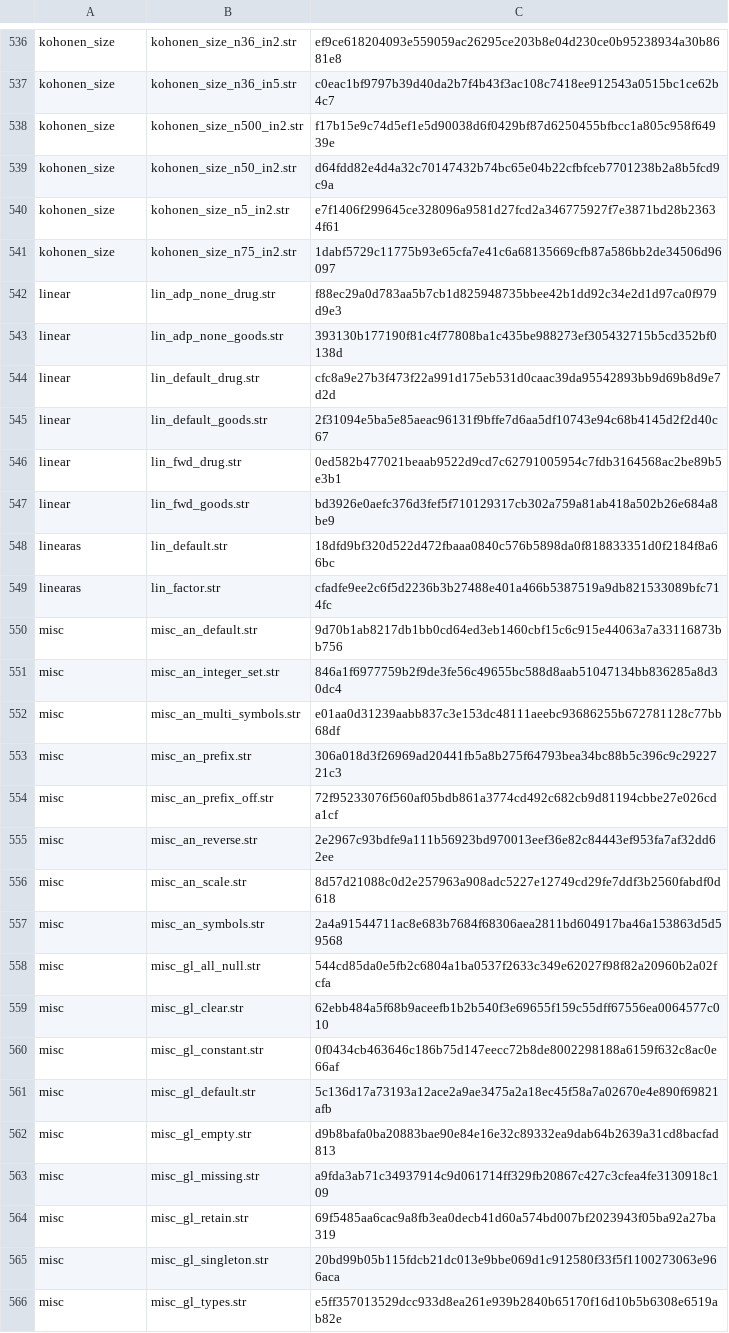
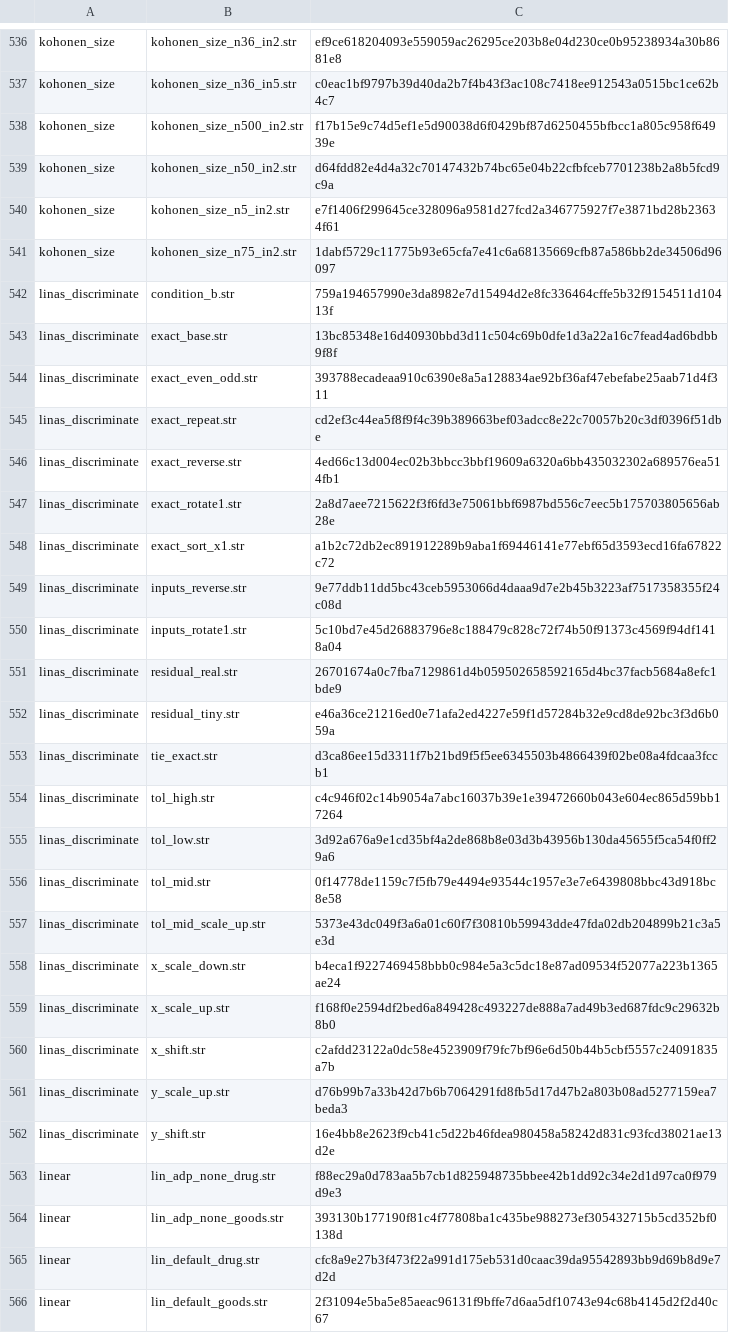
Before and after one commit to witold-andelie/data-mining-software, a TSV file: xtask/corpus.tsv, drawn as a sheet; only a part is shown, gaps mark what is left out; the shorter side is filled out with more unchanged rows; the diff covers the shown part only.

```diff
--- a/xtask/corpus.tsv
+++ b/xtask/corpus.tsv
@@ -541,2 +541,23 @@ kohonen_size	kohonen_size_n5_in2.str	e7f1406f299645ce328096a9581d27fcd2a34677592
 kohonen_size	kohonen_size_n75_in2.str	1dabf5729c11775b93e65cfa7e41c6a68135669cfb87a586bb2de34506d96097
+linas_discriminate	condition_b.str	759a194657990e3da8982e7d15494d2e8fc336464cffe5b32f9154511d10413f
+linas_discriminate	exact_base.str	13bc85348e16d40930bbd3d11c504c69b0dfe1d3a22a16c7fead4ad6bdbb9f8f
+linas_discriminate	exact_even_odd.str	393788ecadeaa910c6390e8a5a128834ae92bf36af47ebefabe25aab71d4f311
+linas_discriminate	exact_repeat.str	cd2ef3c44ea5f8f9f4c39b389663bef03adcc8e22c70057b20c3df0396f51dbe
+linas_discriminate	exact_reverse.str	4ed66c13d004ec02b3bbcc3bbf19609a6320a6bb435032302a689576ea514fb1
+linas_discriminate	exact_rotate1.str	2a8d7aee7215622f3f6fd3e75061bbf6987bd556c7eec5b175703805656ab28e
+linas_discriminate	exact_sort_x1.str	a1b2c72db2ec891912289b9aba1f69446141e77ebf65d3593ecd16fa67822c72
+linas_discriminate	inputs_reverse.str	9e77ddb11dd5bc43ceb5953066d4daaa9d7e2b45b3223af7517358355f24c08d
+linas_discriminate	inputs_rotate1.str	5c10bd7e45d26883796e8c188479c828c72f74b50f91373c4569f94df1418a04
+linas_discriminate	residual_real.str	26701674a0c7fba7129861d4b059502658592165d4bc37facb5684a8efc1bde9
+linas_discriminate	residual_tiny.str	e46a36ce21216ed0e71afa2ed4227e59f1d57284b32e9cd8de92bc3f3d6b059a
+linas_discriminate	tie_exact.str	d3ca86ee15d3311f7b21bd9f5f5ee6345503b4866439f02be08a4fdcaa3fccb1
+linas_discriminate	tol_high.str	c4c946f02c14b9054a7abc16037b39e1e39472660b043e604ec865d59bb17264
+linas_discriminate	tol_low.str	3d92a676a9e1cd35bf4a2de868b8e03d3b43956b130da45655f5ca54f0ff29a6
+linas_discriminate	tol_mid.str	0f14778de1159c7f5fb79e4494e93544c1957e3e7e6439808bbc43d918bc8e58
+linas_discriminate	tol_mid_scale_up.str	5373e43dc049f3a6a01c60f7f30810b59943dde47fda02db204899b21c3a5e3d
+linas_discriminate	x_scale_down.str	b4eca1f9227469458bbb0c984e5a3c5dc18e87ad09534f52077a223b1365ae24
+linas_discriminate	x_scale_up.str	f168f0e2594df2bed6a849428c493227de888a7ad49b3ed687fdc9c29632b8b0
+linas_discriminate	x_shift.str	c2afdd23122a0dc58e4523909f79fc7bf96e6d50b44b5cbf5557c24091835a7b
+linas_discriminate	y_scale_up.str	d76b99b7a33b42d7b6b7064291fd8fb5d17d47b2a803b08ad5277159ea7beda3
+linas_discriminate	y_shift.str	16e4bb8e2623f9cb41c5d22b46fdea980458a58242d831c93fcd38021ae13d2e
 linear	lin_adp_none_drug.str	f88ec29a0d783aa5b7cb1d825948735bbee42b1dd92c34e2d1d97ca0f979d9e3
```
Also changed, not shown: 11 added rows elsewhere in this file, xtask/known-gaps.tsv, 2 other files.
